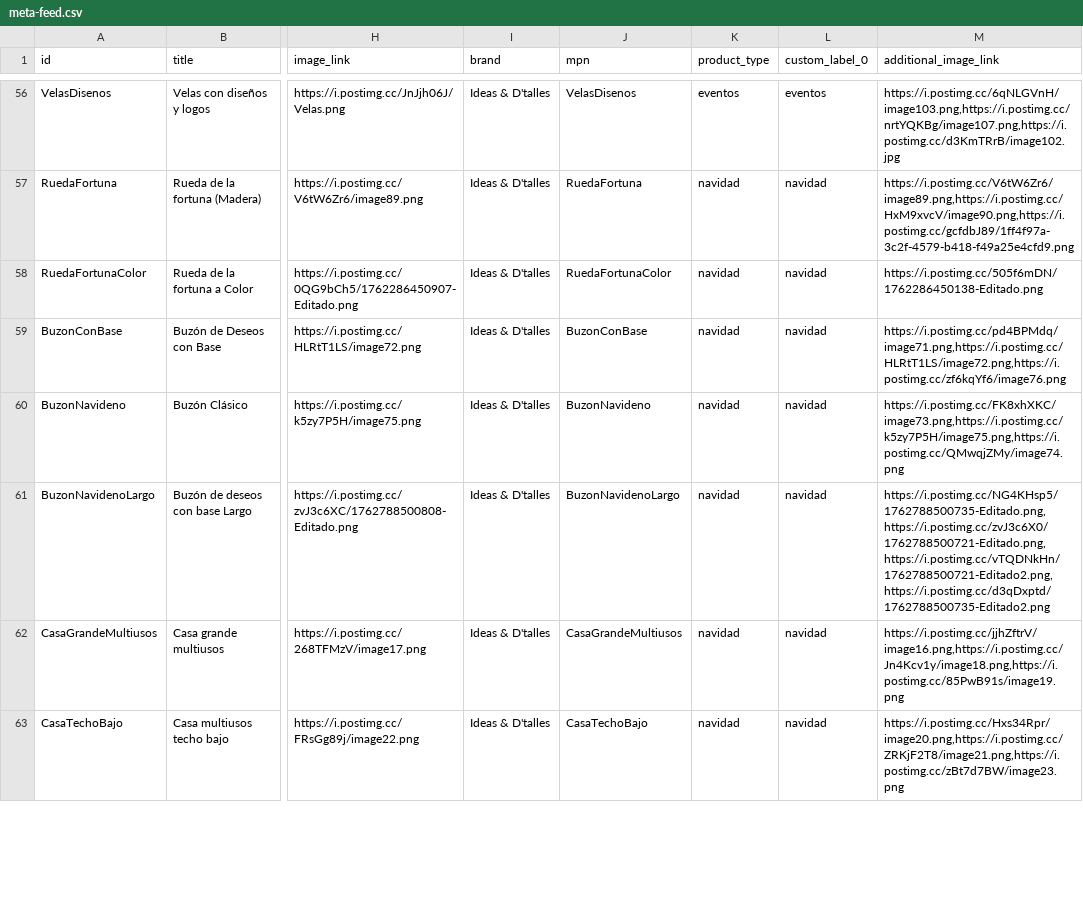
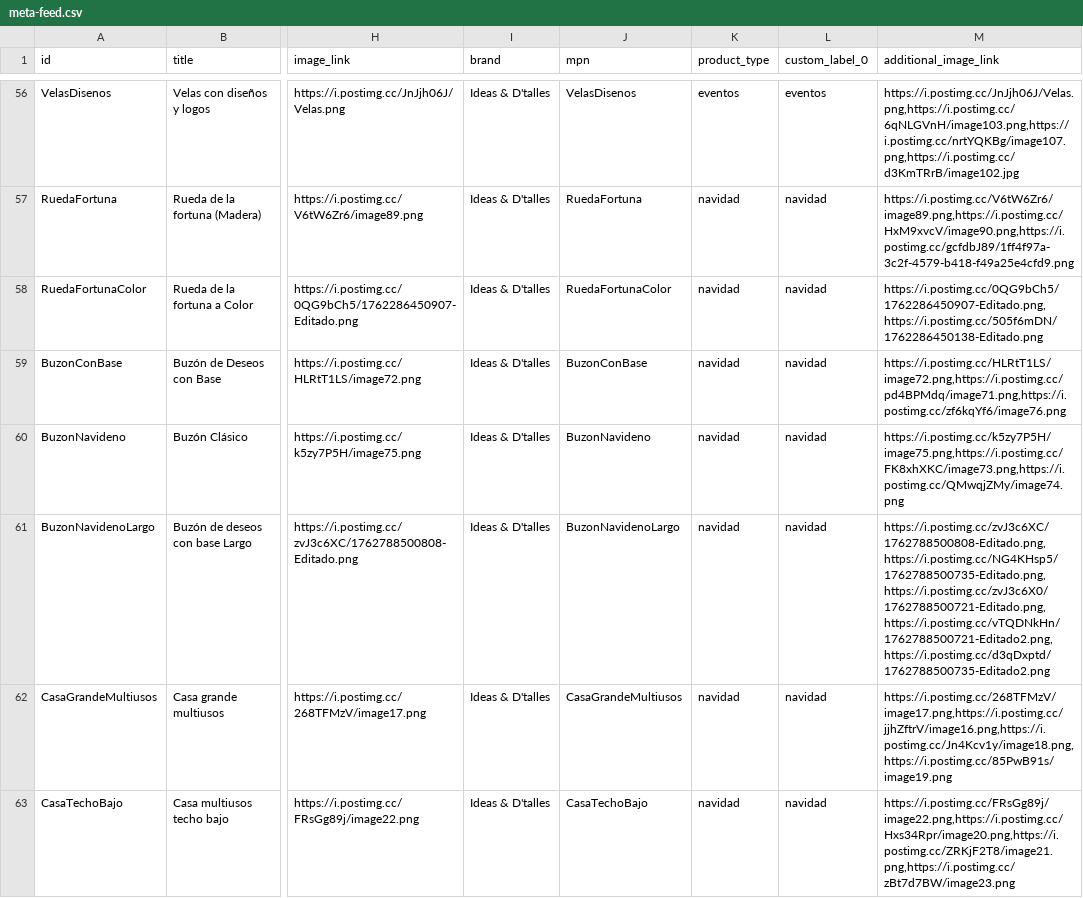
Before and after one commit to ideasydtalles/catalogo, a CSV file: meta-feed.csv, drawn as a sheet; only a part is shown, gaps mark what is left out; the diff covers the shown part only; the diff names each change by its address in the sheet, - before the commit and + after, or states it on an @@ line.

```diff
--- a/meta-feed.csv
+++ b/meta-feed.csv
-M56 (additional_image_link): https://i.postimg.cc/6qNLGVnH/image103.png,https://i.postimg.cc/nrtYQKBg/image107.png,https://i.postimg.cc/d3KmTRrB/image102.jpg
+M56 (additional_image_link): https://i.postimg.cc/JnJjh06J/Velas.png,https://i.postimg.cc/6qNLGVnH/image103.png,https://i.postimg.cc/nrtYQKBg/image107.png,https://i.postimg.cc/d3KmTRrB/image102.jpg
-M58 (additional_image_link): https://i.postimg.cc/505f6mDN/1762286450138-Editado.png
+M58 (additional_image_link): https://i.postimg.cc/0QG9bCh5/1762286450907-Editado.png,https://i.postimg.cc/505f6mDN/1762286450138-Editado.png
-M59 (additional_image_link): https://i.postimg.cc/pd4BPMdq/image71.png,https://i.postimg.cc/HLRtT1LS/image72.png,https://i.postimg.cc/zf6kqYf6/image76.png
+M59 (additional_image_link): https://i.postimg.cc/HLRtT1LS/image72.png,https://i.postimg.cc/pd4BPMdq/image71.png,https://i.postimg.cc/zf6kqYf6/image76.png
-M60 (additional_image_link): https://i.postimg.cc/FK8xhXKC/image73.png,https://i.postimg.cc/k5zy7P5H/image75.png,https://i.postimg.cc/QMwqjZMy/image74.png
+M60 (additional_image_link): https://i.postimg.cc/k5zy7P5H/image75.png,https://i.postimg.cc/FK8xhXKC/image73.png,https://i.postimg.cc/QMwqjZMy/image74.png
-M61 (additional_image_link): https://i.postimg.cc/NG4KHsp5/1762788500735-Editado.png,https://i.postimg.cc/zvJ3c6X0/1762788500721-Editado.png,https://i.postimg.cc/vTQDNkHn/1762788500721-Editado2.png,https://i.postimg.cc/d3qDxptd/1762788500735-Editado2.png
+M61 (additional_image_link): https://i.postimg.cc/zvJ3c6XC/1762788500808-Editado.png,https://i.postimg.cc/NG4KHsp5/1762788500735-Editado.png,https://i.postimg.cc/zvJ3c6X0/1762788500721-Editado.png,https://i.postimg.cc/vTQDNkHn/1762788500721-Editado2.png,https://i.postimg.cc/d3qDxptd/1762788500735-Editado2.png
-M62 (additional_image_link): https://i.postimg.cc/jjhZftrV/image16.png,https://i.postimg.cc/Jn4Kcv1y/image18.png,https://i.postimg.cc/85PwB91s/image19.png
+M62 (additional_image_link): https://i.postimg.cc/268TFMzV/image17.png,https://i.postimg.cc/jjhZftrV/image16.png,https://i.postimg.cc/Jn4Kcv1y/image18.png,https://i.postimg.cc/85PwB91s/image19.png
-M63 (additional_image_link): https://i.postimg.cc/Hxs34Rpr/image20.png,https://i.postimg.cc/ZRKjF2T8/image21.png,https://i.postimg.cc/zBt7d7BW/image23.png
+M63 (additional_image_link): https://i.postimg.cc/FRsGg89j/image22.png,https://i.postimg.cc/Hxs34Rpr/image20.png,https://i.postimg.cc/ZRKjF2T8/image21.png,https://i.postimg.cc/zBt7d7BW/image23.png
```
Also changed, not shown: 62 edited cells elsewhere in this file.
